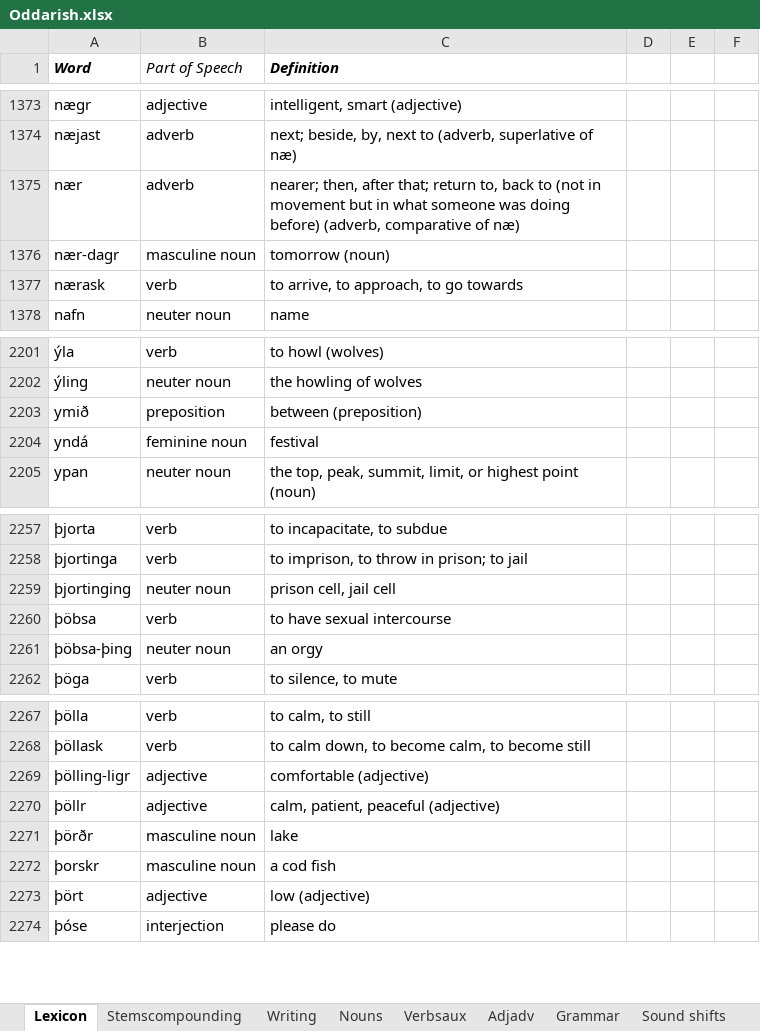
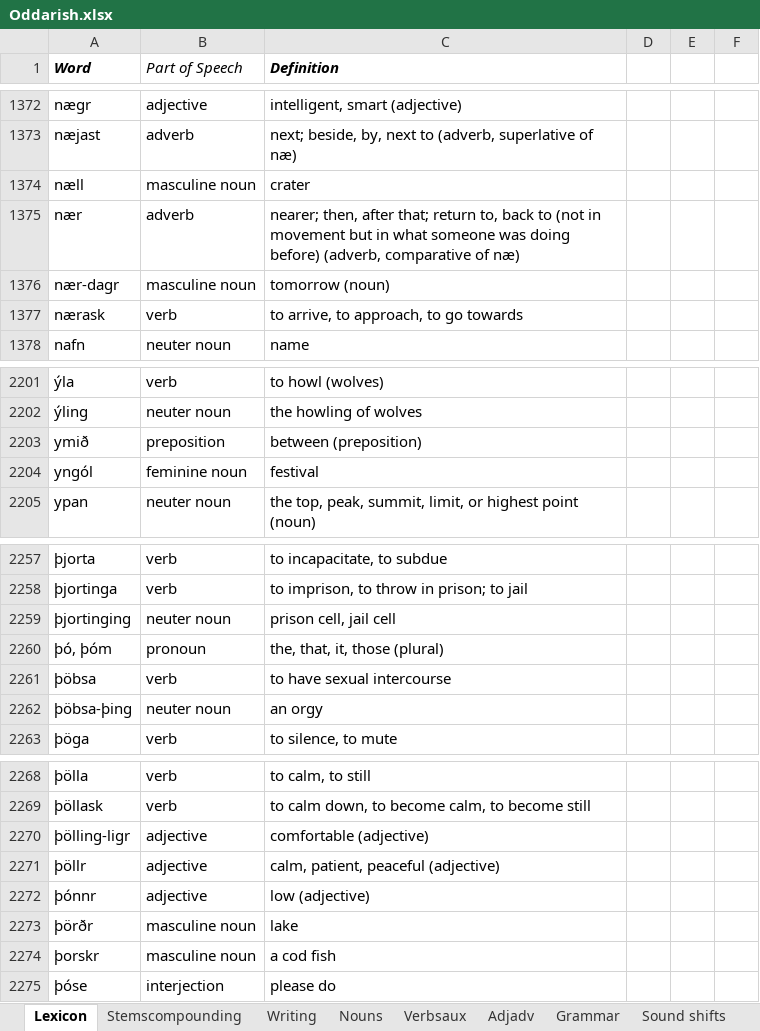
Before and after one commit to Oneo64/Aldraheimr, an Excel workbook: Literature/Languages/Oddarish.xlsx, sheet Lexicon, drawn as a sheet; only a part is shown, gaps mark what is left out; values as stored, in another font and other column widths than the file's, no borders; charts and pictures and table styles not drawn; removed rows and columns are numbered as before the commit, all else as after; the diff covers the shown part only; the diff names each change by its address in the sheet, - before the commit and + after, or states it on an @@ line.

```diff
--- a/Literature/Languages/Oddarish.xlsx (sheet Lexicon)
+++ b/Literature/Languages/Oddarish.xlsx (sheet Lexicon)
+row 1374: næll | masculine noun | crater
-A2204 (Word): yndá
+A2204 (Word): yngól
@@ row 2215 moved to row 2260: þó, þóm @@
+row 2272: þónnr | adjective | low (adjective)
-row 2273: þört | adjective | low (adjective)
```
Also changed, not shown: 3 added rows, 3 removed rows and 3 moved rows elsewhere in this sheet.
